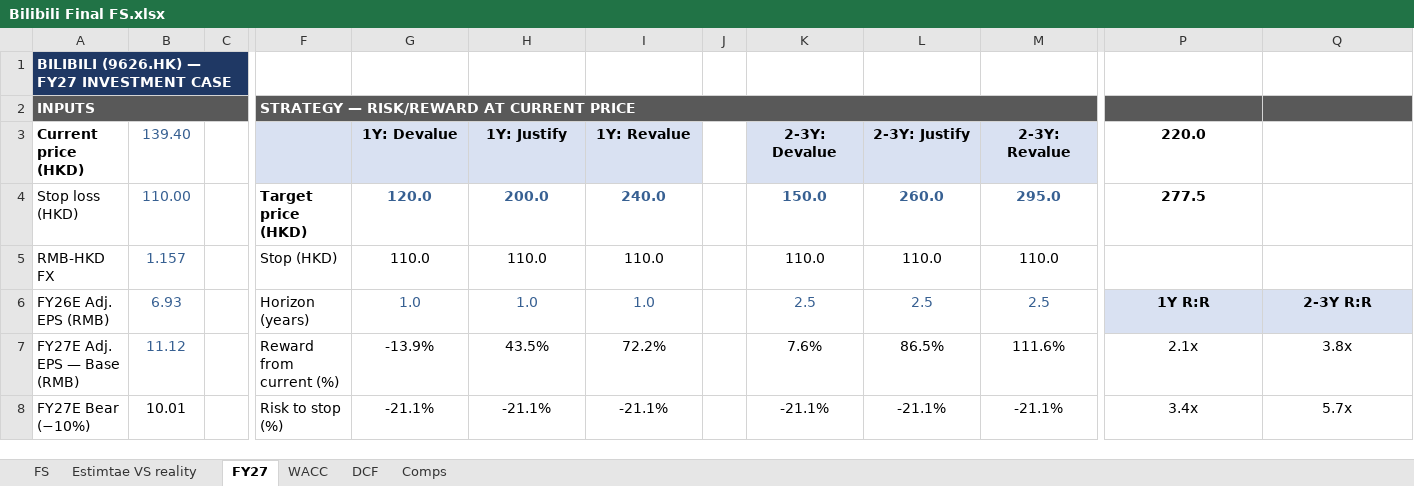
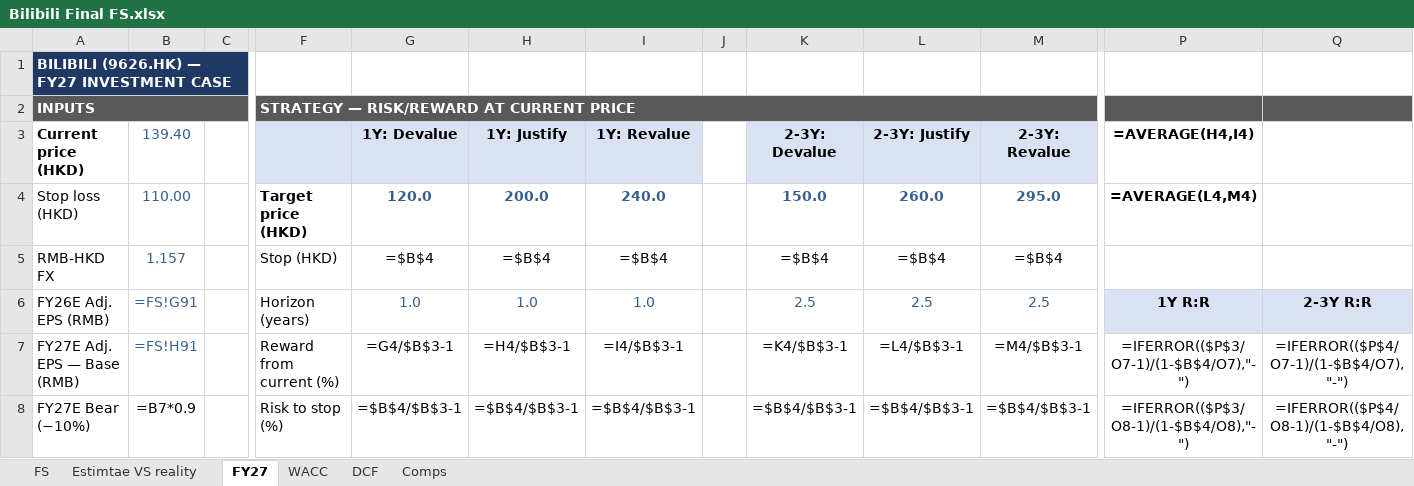
Before and after one commit to diamonddudeplayz-hub/bilibili, an Excel workbook: Bilibili Final FS.xlsx, sheet FY27, drawn as a sheet; only a part is shown, gaps mark what is left out; values as stored, in another font and other column widths than the file's, no borders; formulas without a stored value are shown as written; the diff covers the shown part only; the diff names each change by its address in the sheet, - before the commit and + after, or states it on an @@ line.

```diff
--- a/Bilibili Final FS.xlsx (sheet FY27)
+++ b/Bilibili Final FS.xlsx (sheet FY27)
-P3: 220.0
+P3: =AVERAGE(H4,I4)
-P4 (=AVERAGE(H4,I4)): 277.5
+P4 (=AVERAGE(H4,I4)): =AVERAGE(L4,M4)
-G5 (1Y: Devalue): 110.0
+G5 (1Y: Devalue): =$B$4
-H5 (1Y: Justify): 110.0
+H5 (1Y: Justify): =$B$4
-I5 (1Y: Revalue): 110.0
+I5 (1Y: Revalue): =$B$4
-K5 (2-3Y: Devalue): 110.0
+K5 (2-3Y: Devalue): =$B$4
-L5 (2-3Y: Justify): 110.0
+L5 (2-3Y: Justify): =$B$4
-M5 (2-3Y: Revalue): 110.0
+M5 (2-3Y: Revalue): =$B$4
-B6 (139.40): 6.93
+B6 (139.40): =FS!G91
-B7 (139.40): 11.12
+B7 (139.40): =FS!H91
-G7 (1Y: Devalue): -13.9%
+G7 (1Y: Devalue): =G4/$B$3-1
-H7 (1Y: Justify): 43.5%
+H7 (1Y: Justify): =H4/$B$3-1
-I7 (1Y: Revalue): 72.2%
+I7 (1Y: Revalue): =I4/$B$3-1
-K7 (2-3Y: Devalue): 7.6%
+K7 (2-3Y: Devalue): =K4/$B$3-1
-L7 (2-3Y: Justify): 86.5%
+L7 (2-3Y: Justify): =L4/$B$3-1
-M7 (2-3Y: Revalue): 111.6%
+M7 (2-3Y: Revalue): =M4/$B$3-1
-P7 (=AVERAGE(H4,I4)): 2.1x
+P7 (=AVERAGE(H4,I4)): =IFERROR(($P$3/O7-1)/(1-$B$4/O7),"-")
-Q7: 3.8x
+Q7: =IFERROR(($P$4/O7-1)/(1-$B$4/O7),"-")
-B8 (139.40): 10.01
+B8 (139.40): =B7*0.9
-G8 (1Y: Devalue): -21.1%
+G8 (1Y: Devalue): =$B$4/$B$3-1
-H8 (1Y: Justify): -21.1%
+H8 (1Y: Justify): =$B$4/$B$3-1
-I8 (1Y: Revalue): -21.1%
+I8 (1Y: Revalue): =$B$4/$B$3-1
-K8 (2-3Y: Devalue): -21.1%
+K8 (2-3Y: Devalue): =$B$4/$B$3-1
-L8 (2-3Y: Justify): -21.1%
+L8 (2-3Y: Justify): =$B$4/$B$3-1
-M8 (2-3Y: Revalue): -21.1%
+M8 (2-3Y: Revalue): =$B$4/$B$3-1
-P8 (=AVERAGE(H4,I4)): 3.4x
+P8 (=AVERAGE(H4,I4)): =IFERROR(($P$3/O8-1)/(1-$B$4/O8),"-")
-Q8: 5.7x
+Q8: =IFERROR(($P$4/O8-1)/(1-$B$4/O8),"-")
```
Also changed, not shown: 19 added rows, 7 removed rows and 35 edited cells elsewhere in this sheet, sheet FS, sheet DCF, sheet Estimtae VS reality, sheet WACC, sheet Comps.
